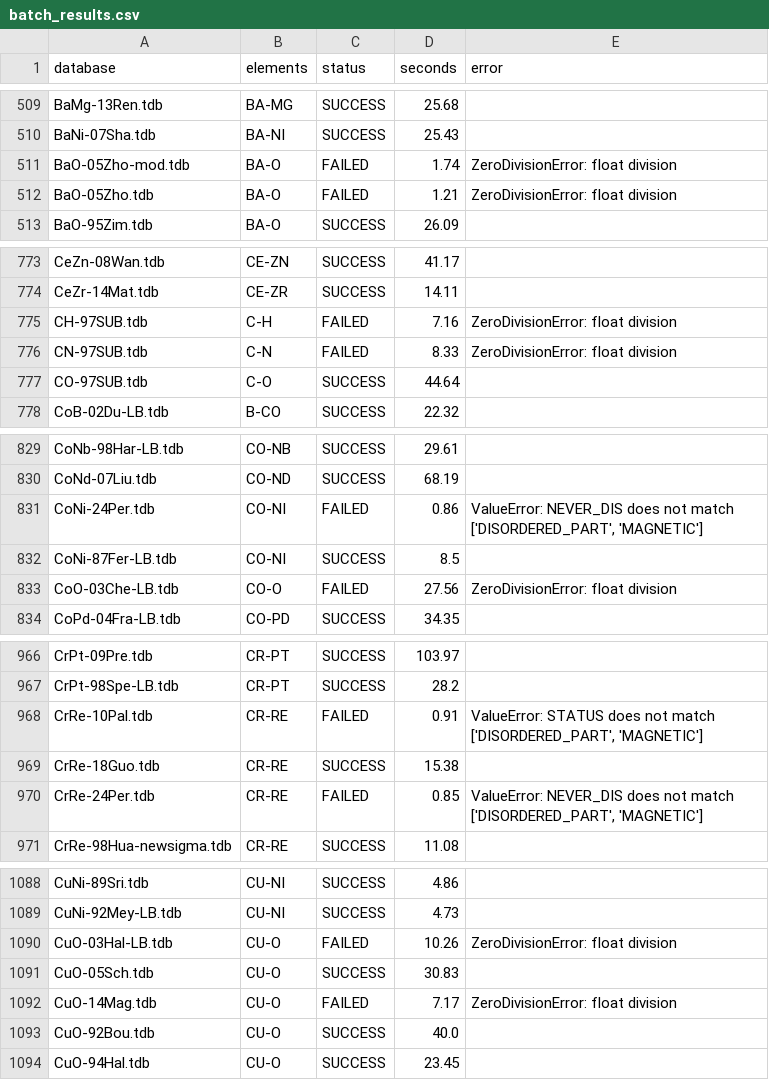
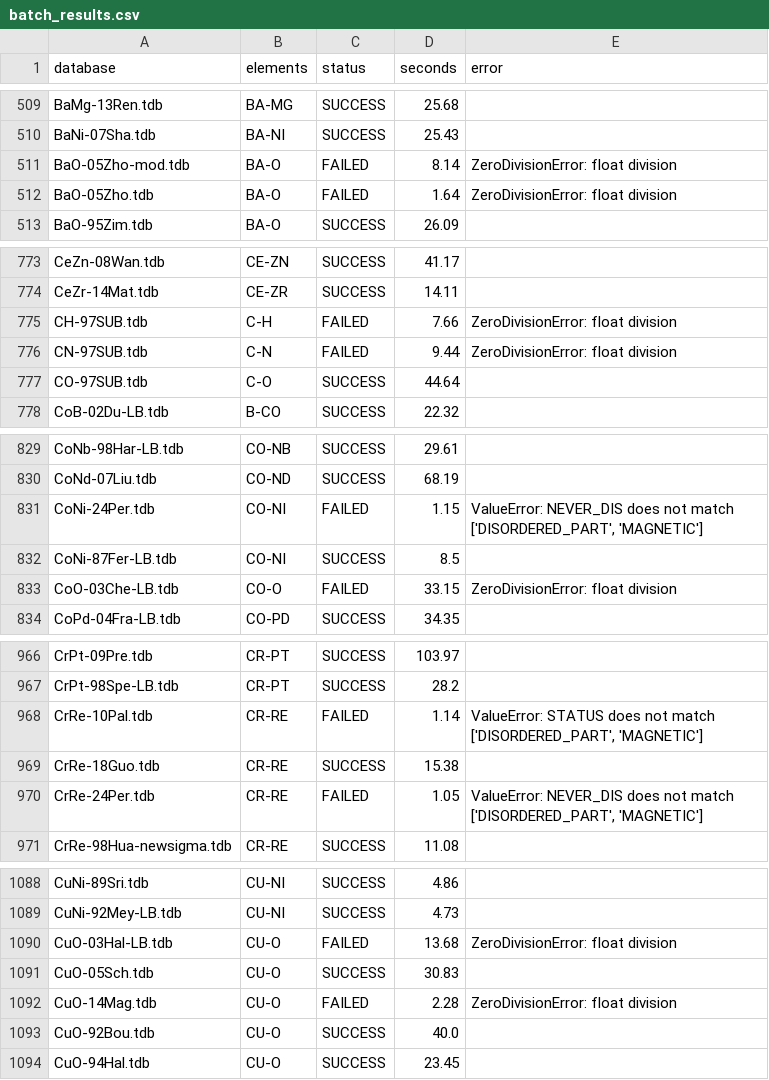
Before and after one commit to lastborncat/CALPHADedu, a CSV file: batch_results.csv, drawn as a sheet; only a part is shown, gaps mark what is left out; the diff covers the shown part only.

```diff
--- a/batch_results.csv
+++ b/batch_results.csv
@@ -512,4 +512,4 @@ BaMg-13Ren.tdb,BA-MG,SUCCESS,25.68,
 BaNi-07Sha.tdb,BA-NI,SUCCESS,25.43,
-BaO-05Zho-mod.tdb,BA-O,FAILED,1.74,ZeroDivisionError: float division
-BaO-05Zho.tdb,BA-O,FAILED,1.21,ZeroDivisionError: float division
+BaO-05Zho-mod.tdb,BA-O,FAILED,8.14,ZeroDivisionError: float division
+BaO-05Zho.tdb,BA-O,FAILED,1.64,ZeroDivisionError: float division
 BaO-95Zim.tdb,BA-O,SUCCESS,26.09,
@@ -776,4 +776,4 @@ CeZn-08Wan.tdb,CE-ZN,SUCCESS,41.17,
 CeZr-14Mat.tdb,CE-ZR,SUCCESS,14.11,
-CH-97SUB.tdb,C-H,FAILED,7.16,ZeroDivisionError: float division
-CN-97SUB.tdb,C-N,FAILED,8.33,ZeroDivisionError: float division
+CH-97SUB.tdb,C-H,FAILED,7.66,ZeroDivisionError: float division
+CN-97SUB.tdb,C-N,FAILED,9.44,ZeroDivisionError: float division
 CO-97SUB.tdb,C-O,SUCCESS,44.64,
@@ -832,5 +832,5 @@ CoNb-98Har-LB.tdb,CO-NB,SUCCESS,29.61,
 CoNd-07Liu.tdb,CO-ND,SUCCESS,68.19,
-CoNi-24Per.tdb,CO-NI,FAILED,0.86,"ValueError: NEVER_DIS does not match ['DISORDERED_PART', 'MAGNETIC']"
+CoNi-24Per.tdb,CO-NI,FAILED,1.15,"ValueError: NEVER_DIS does not match ['DISORDERED_PART', 'MAGNETIC']"
 CoNi-87Fer-LB.tdb,CO-NI,SUCCESS,8.5,
-CoO-03Che-LB.tdb,CO-O,FAILED,27.56,ZeroDivisionError: float division
+CoO-03Che-LB.tdb,CO-O,FAILED,33.15,ZeroDivisionError: float division
 CoPd-04Fra-LB.tdb,CO-PD,SUCCESS,34.35,
@@ -969,5 +969,5 @@ CrPt-09Pre.tdb,CR-PT,SUCCESS,103.97,
 CrPt-98Spe-LB.tdb,CR-PT,SUCCESS,28.2,
-CrRe-10Pal.tdb,CR-RE,FAILED,0.91,"ValueError: STATUS does not match ['DISORDERED_PART', 'MAGNETIC']"
+CrRe-10Pal.tdb,CR-RE,FAILED,1.14,"ValueError: STATUS does not match ['DISORDERED_PART', 'MAGNETIC']"
 CrRe-18Guo.tdb,CR-RE,SUCCESS,15.38,
-CrRe-24Per.tdb,CR-RE,FAILED,0.85,"ValueError: NEVER_DIS does not match ['DISORDERED_PART', 'MAGNETIC']"
+CrRe-24Per.tdb,CR-RE,FAILED,1.05,"ValueError: NEVER_DIS does not match ['DISORDERED_PART', 'MAGNETIC']"
 CrRe-98Hua-newsigma.tdb,CR-RE,SUCCESS,11.08,
@@ -1091,5 +1091,5 @@ CuNi-89Sri.tdb,CU-NI,SUCCESS,4.86,
 CuNi-92Mey-LB.tdb,CU-NI,SUCCESS,4.73,
-CuO-03Hal-LB.tdb,CU-O,FAILED,10.26,ZeroDivisionError: float division
+CuO-03Hal-LB.tdb,CU-O,FAILED,13.68,ZeroDivisionError: float division
 CuO-05Sch.tdb,CU-O,SUCCESS,30.83,
-CuO-14Mag.tdb,CU-O,FAILED,7.17,ZeroDivisionError: float division
+CuO-14Mag.tdb,CU-O,FAILED,2.28,ZeroDivisionError: float division
 CuO-92Bou.tdb,CU-O,SUCCESS,40.0,
```
Also changed, not shown: 46 edited cells elsewhere in this file, 6 other files.
